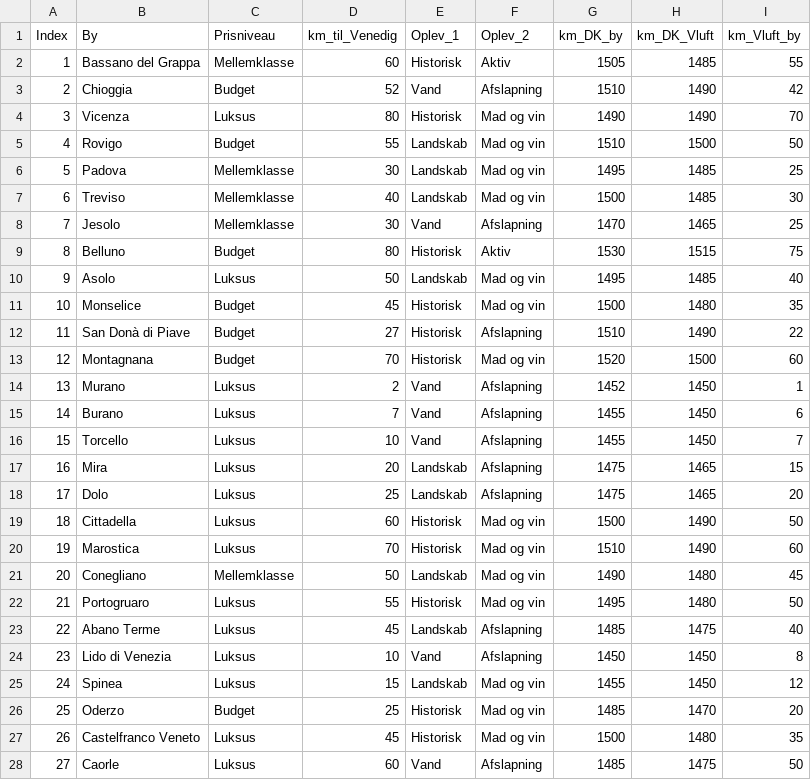
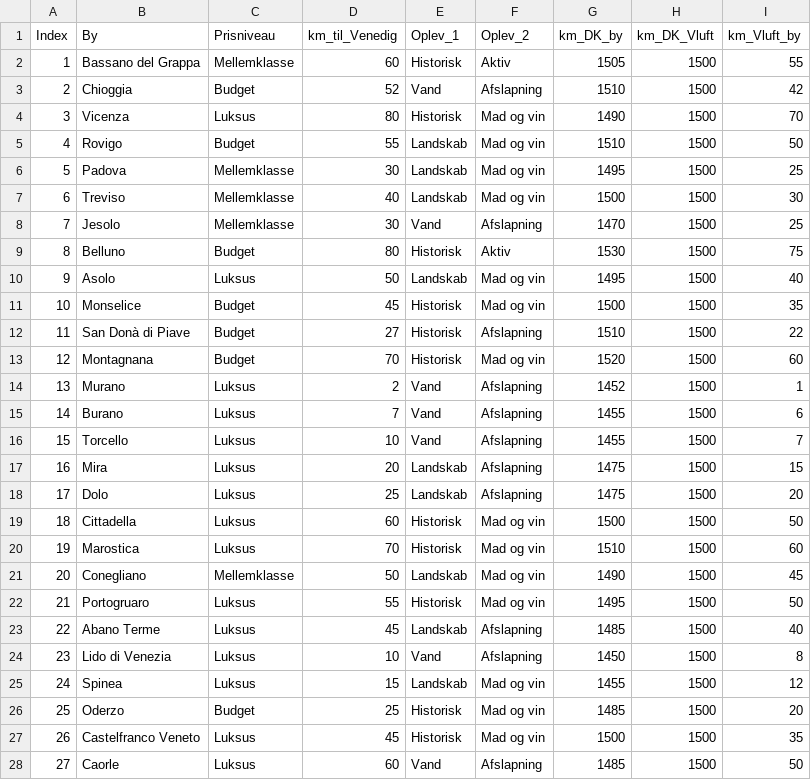
Before and after one commit to Sebastian-Jensen1/P1-projekt, a CSV file: data.csv, drawn as a sheet; only a part is shown; the diff covers the shown part only.

Commit message:
Update data.csv

```diff
--- a/data.csv
+++ b/data.csv
@@ -1,28 +1,28 @@
 Index,By,Prisniveau,km_til_Venedig,Oplev_1,Oplev_2,km_DK_by,km_DK_Vluft,km_Vluft_by
-1,Bassano del Grappa,Mellemklasse,60,Historisk,Aktiv,1505,1485,55
-2,Chioggia,Budget,52,Vand,Afslapning,1510,1490,42
-3,Vicenza,Luksus,80,Historisk,Mad og vin,1490,1490,70
+1,Bassano del Grappa,Mellemklasse,60,Historisk,Aktiv,1505,1500,55
+2,Chioggia,Budget,52,Vand,Afslapning,1510,1500,42
+3,Vicenza,Luksus,80,Historisk,Mad og vin,1490,1500,70
 4,Rovigo,Budget,55,Landskab,Mad og vin,1510,1500,50
-5,Padova,Mellemklasse,30,Landskab,Mad og vin,1495,1485,25
-6,Treviso,Mellemklasse,40,Landskab,Mad og vin,1500,1485,30
-7,Jesolo,Mellemklasse,30,Vand,Afslapning,1470,1465,25
-8,Belluno,Budget,80,Historisk,Aktiv,1530,1515,75
-9,Asolo,Luksus,50,Landskab,Mad og vin,1495,1485,40
-10,Monselice,Budget,45,Historisk,Mad og vin,1500,1480,35
-11,San Donà di Piave,Budget,27,Historisk,Afslapning,1510,1490,22
+5,Padova,Mellemklasse,30,Landskab,Mad og vin,1495,1500,25
+6,Treviso,Mellemklasse,40,Landskab,Mad og vin,1500,1500,30
+7,Jesolo,Mellemklasse,30,Vand,Afslapning,1470,1500,25
+8,Belluno,Budget,80,Historisk,Aktiv,1530,1500,75
+9,Asolo,Luksus,50,Landskab,Mad og vin,1495,1500,40
+10,Monselice,Budget,45,Historisk,Mad og vin,1500,1500,35
+11,San Donà di Piave,Budget,27,Historisk,Afslapning,1510,1500,22
 12,Montagnana,Budget,70,Historisk,Mad og vin,1520,1500,60
-13,Murano,Luksus,2,Vand,Afslapning,1452,1450,1
-14,Burano,Luksus,7,Vand,Afslapning,1455,1450,6
-15,Torcello,Luksus,10,Vand,Afslapning,1455,1450,7
-16,Mira,Luksus,20,Landskab,Afslapning,1475,1465,15
-17,Dolo,Luksus,25,Landskab,Afslapning,1475,1465,20
-18,Cittadella,Luksus,60,Historisk,Mad og vin,1500,1490,50
-19,Marostica,Luksus,70,Historisk,Mad og vin,1510,1490,60
-20,Conegliano,Mellemklasse,50,Landskab,Mad og vin,1490,1480,45
-21,Portogruaro,Luksus,55,Historisk,Mad og vin,1495,1480,50
-22,Abano Terme,Luksus,45,Landskab,Afslapning,1485,1475,40
-23,Lido di Venezia,Luksus,10,Vand,Afslapning,1450,1450,8
-24,Spinea,Luksus,15,Landskab,Mad og vin,1455,1450,12
-25,Oderzo,Budget,25,Historisk,Mad og vin,1485,1470,20
-26,Castelfranco Veneto,Luksus,45,Historisk,Mad og vin,1500,1480,35
-27,Caorle,Luksus,60,Vand,Afslapning,1485,1475,50
+13,Murano,Luksus,2,Vand,Afslapning,1452,1500,1
+14,Burano,Luksus,7,Vand,Afslapning,1455,1500,6
+15,Torcello,Luksus,10,Vand,Afslapning,1455,1500,7
+16,Mira,Luksus,20,Landskab,Afslapning,1475,1500,15
+17,Dolo,Luksus,25,Landskab,Afslapning,1475,1500,20
+18,Cittadella,Luksus,60,Historisk,Mad og vin,1500,1500,50
+19,Marostica,Luksus,70,Historisk,Mad og vin,1510,1500,60
+20,Conegliano,Mellemklasse,50,Landskab,Mad og vin,1490,1500,45
+21,Portogruaro,Luksus,55,Historisk,Mad og vin,1495,1500,50
+22,Abano Terme,Luksus,45,Landskab,Afslapning,1485,1500,40
+23,Lido di Venezia,Luksus,10,Vand,Afslapning,1450,1500,8
+24,Spinea,Luksus,15,Landskab,Mad og vin,1455,1500,12
+25,Oderzo,Budget,25,Historisk,Mad og vin,1485,1500,20
+26,Castelfranco Veneto,Luksus,45,Historisk,Mad og vin,1500,1500,35
+27,Caorle,Luksus,60,Vand,Afslapning,1485,1500,50
```
Also changed, not shown: 29 edited cells elsewhere in this file.
